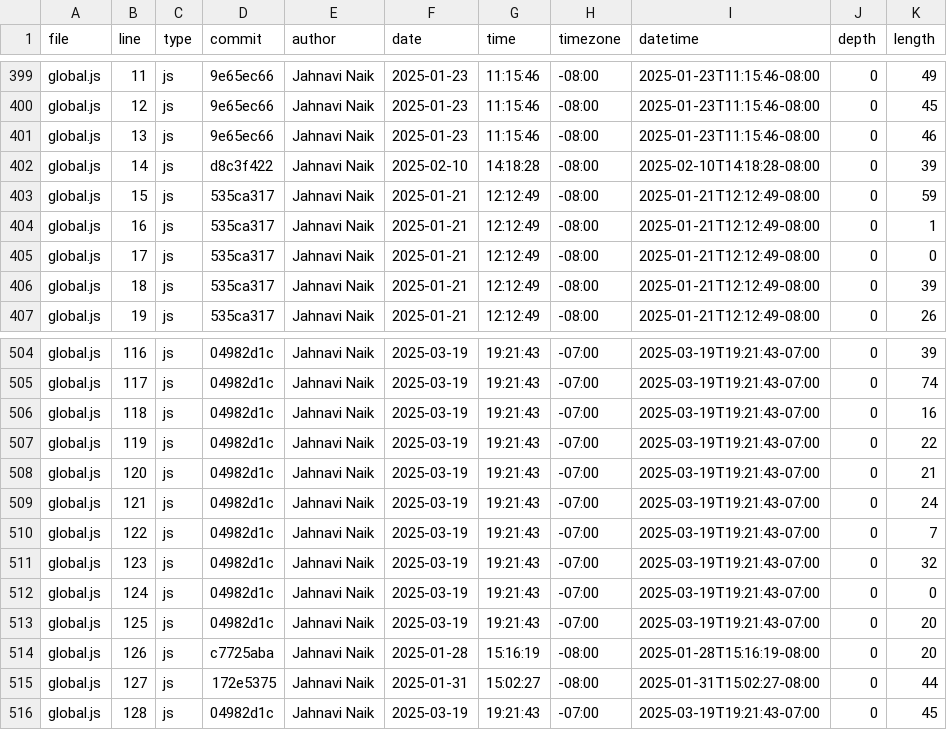
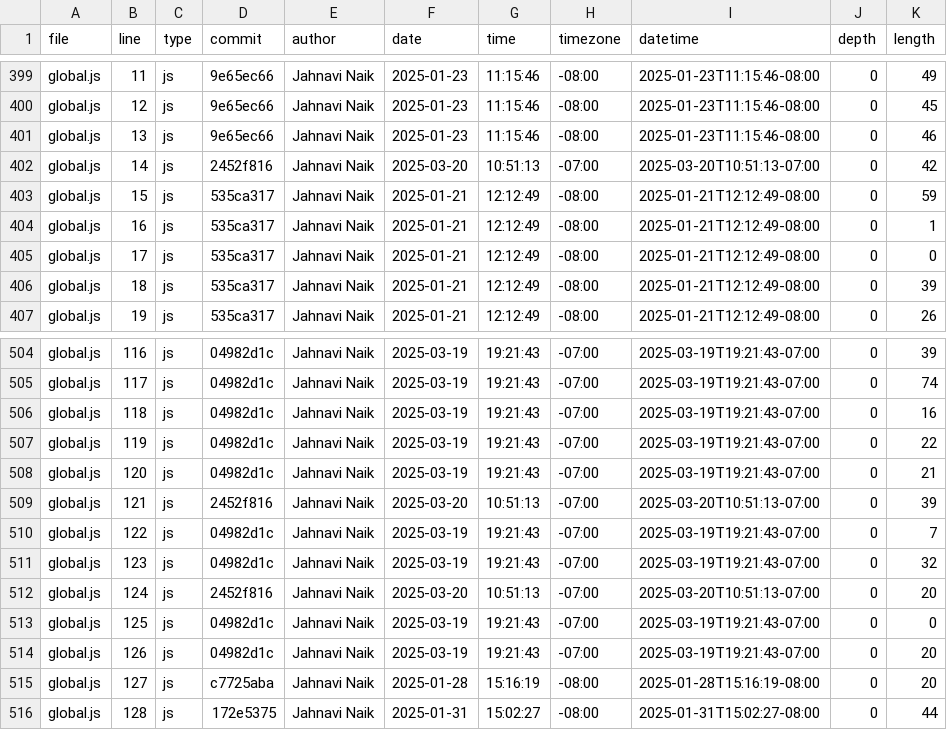
Before and after one commit to jahnavi-naik/portfolio, a CSV file: meta/loc.csv, drawn as a sheet; only a part is shown, gaps mark what is left out; the diff covers the shown part only.

```diff
--- a/meta/loc.csv
+++ b/meta/loc.csv
@@ -401,3 +401,3 @@ global.js,12,js,9e65ec66,Jahnavi Naik,2025-01-23,11:15:46,-08:00,2025-01-23T11:1
 global.js,13,js,9e65ec66,Jahnavi Naik,2025-01-23,11:15:46,-08:00,2025-01-23T11:15:46-08:00,0,46
-global.js,14,js,d8c3f422,Jahnavi Naik,2025-02-10,14:18:28,-08:00,2025-02-10T14:18:28-08:00,0,39
+global.js,14,js,2452f816,Jahnavi Naik,2025-03-20,10:51:13,-07:00,2025-03-20T10:51:13-07:00,0,42
 global.js,15,js,535ca317,Jahnavi Naik,2025-01-21,12:12:49,-08:00,2025-01-21T12:12:49-08:00,0,59
@@ -508,9 +508,9 @@ global.js,119,js,04982d1c,Jahnavi Naik,2025-03-19,19:21:43,-07:00,2025-03-19T19:
 global.js,120,js,04982d1c,Jahnavi Naik,2025-03-19,19:21:43,-07:00,2025-03-19T19:21:43-07:00,0,21
-global.js,121,js,04982d1c,Jahnavi Naik,2025-03-19,19:21:43,-07:00,2025-03-19T19:21:43-07:00,0,24
+global.js,121,js,2452f816,Jahnavi Naik,2025-03-20,10:51:13,-07:00,2025-03-20T10:51:13-07:00,0,39
 global.js,122,js,04982d1c,Jahnavi Naik,2025-03-19,19:21:43,-07:00,2025-03-19T19:21:43-07:00,0,7
 global.js,123,js,04982d1c,Jahnavi Naik,2025-03-19,19:21:43,-07:00,2025-03-19T19:21:43-07:00,0,32
-global.js,124,js,04982d1c,Jahnavi Naik,2025-03-19,19:21:43,-07:00,2025-03-19T19:21:43-07:00,0,0
-global.js,125,js,04982d1c,Jahnavi Naik,2025-03-19,19:21:43,-07:00,2025-03-19T19:21:43-07:00,0,20
-global.js,126,js,c7725aba,Jahnavi Naik,2025-01-28,15:16:19,-08:00,2025-01-28T15:16:19-08:00,0,20
-global.js,127,js,172e5375,Jahnavi Naik,2025-01-31,15:02:27,-08:00,2025-01-31T15:02:27-08:00,0,44
-global.js,128,js,04982d1c,Jahnavi Naik,2025-03-19,19:21:43,-07:00,2025-03-19T19:21:43-07:00,0,45
+global.js,124,js,2452f816,Jahnavi Naik,2025-03-20,10:51:13,-07:00,2025-03-20T10:51:13-07:00,0,20
+global.js,125,js,04982d1c,Jahnavi Naik,2025-03-19,19:21:43,-07:00,2025-03-19T19:21:43-07:00,0,0
+global.js,126,js,04982d1c,Jahnavi Naik,2025-03-19,19:21:43,-07:00,2025-03-19T19:21:43-07:00,0,20
+global.js,127,js,c7725aba,Jahnavi Naik,2025-01-28,15:16:19,-08:00,2025-01-28T15:16:19-08:00,0,20
+global.js,128,js,172e5375,Jahnavi Naik,2025-01-31,15:02:27,-08:00,2025-01-31T15:02:27-08:00,0,44
```
Also changed, not shown: 1 added row and 28 edited cells elsewhere in this file.
